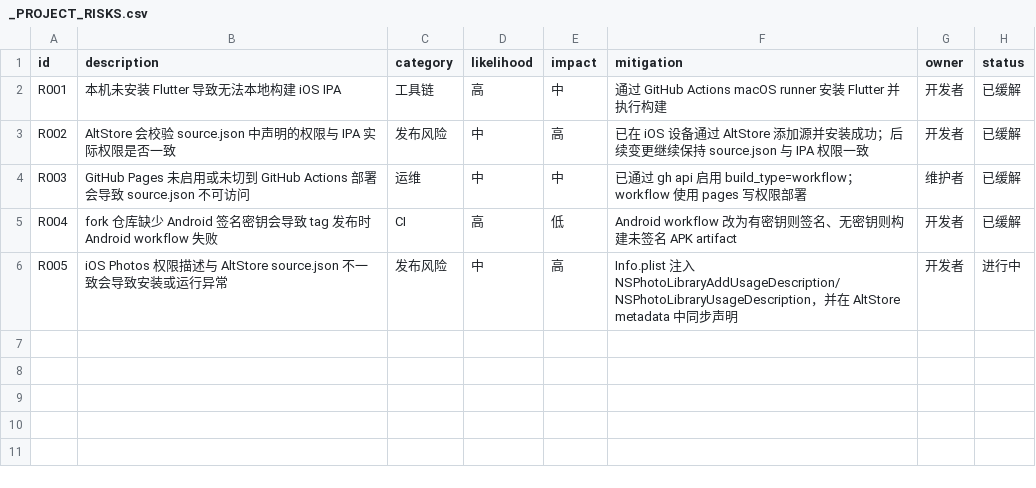
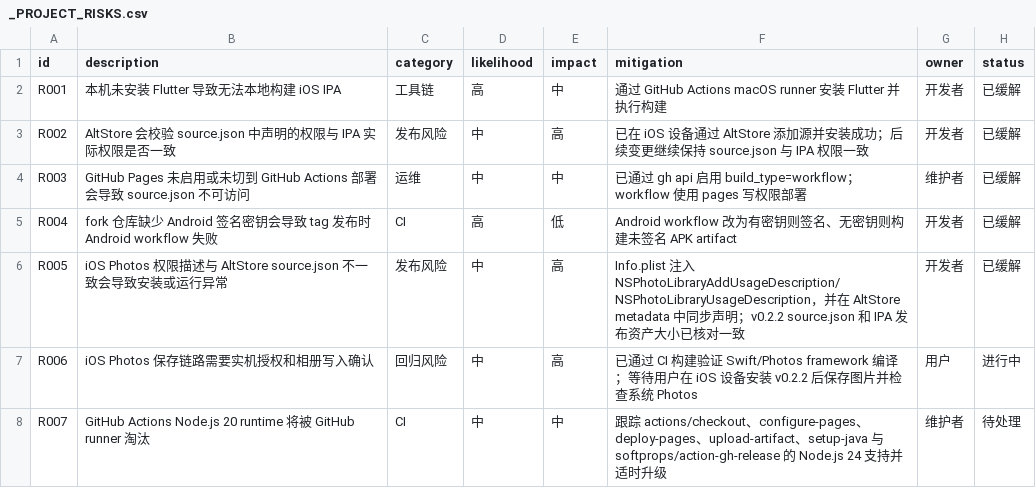
Before and after one commit to uucz/NiceView, a CSV file: _PROJECT_RISKS.csv, drawn as a sheet.

```diff
--- a/_PROJECT_RISKS.csv
+++ b/_PROJECT_RISKS.csv
@@ -5,2 +5,4 @@ R003,GitHub Pages 未启用或未切到 GitHub Actions 部署会导致 source.js
 R004,fork 仓库缺少 Android 签名密钥会导致 tag 发布时 Android workflow 失败,CI,高,低,Android workflow 改为有密钥则签名、无密钥则构建未签名 APK artifact,开发者,已缓解
-R005,iOS Photos 权限描述与 AltStore source.json 不一致会导致安装或运行异常,发布风险,中,高,Info.plist 注入 NSPhotoLibraryAddUsageDescription/NSPhotoLibraryUsageDescription，并在 AltStore metadata 中同步声明,开发者,进行中
+R005,iOS Photos 权限描述与 AltStore source.json 不一致会导致安装或运行异常,发布风险,中,高,Info.plist 注入 NSPhotoLibraryAddUsageDescription/NSPhotoLibraryUsageDescription，并在 AltStore metadata 中同步声明；v0.2.2 source.json 和 IPA 发布资产大小已核对一致,开发者,已缓解
+R006,iOS Photos 保存链路需要实机授权和相册写入确认,回归风险,中,高,已通过 CI 构建验证 Swift/Photos framework 编译；等待用户在 iOS 设备安装 v0.2.2 后保存图片并检查系统 Photos,用户,进行中
+R007,GitHub Actions Node.js 20 runtime 将被 GitHub runner 淘汰,CI,中,中,跟踪 actions/checkout、configure-pages、deploy-pages、upload-artifact、setup-java 与 softprops/action-gh-release 的 Node.js 24 支持并适时升级,维护者,待处理
```
Also changed, not shown: _PROJECT_EVIDENCE.csv, 2 other files.
